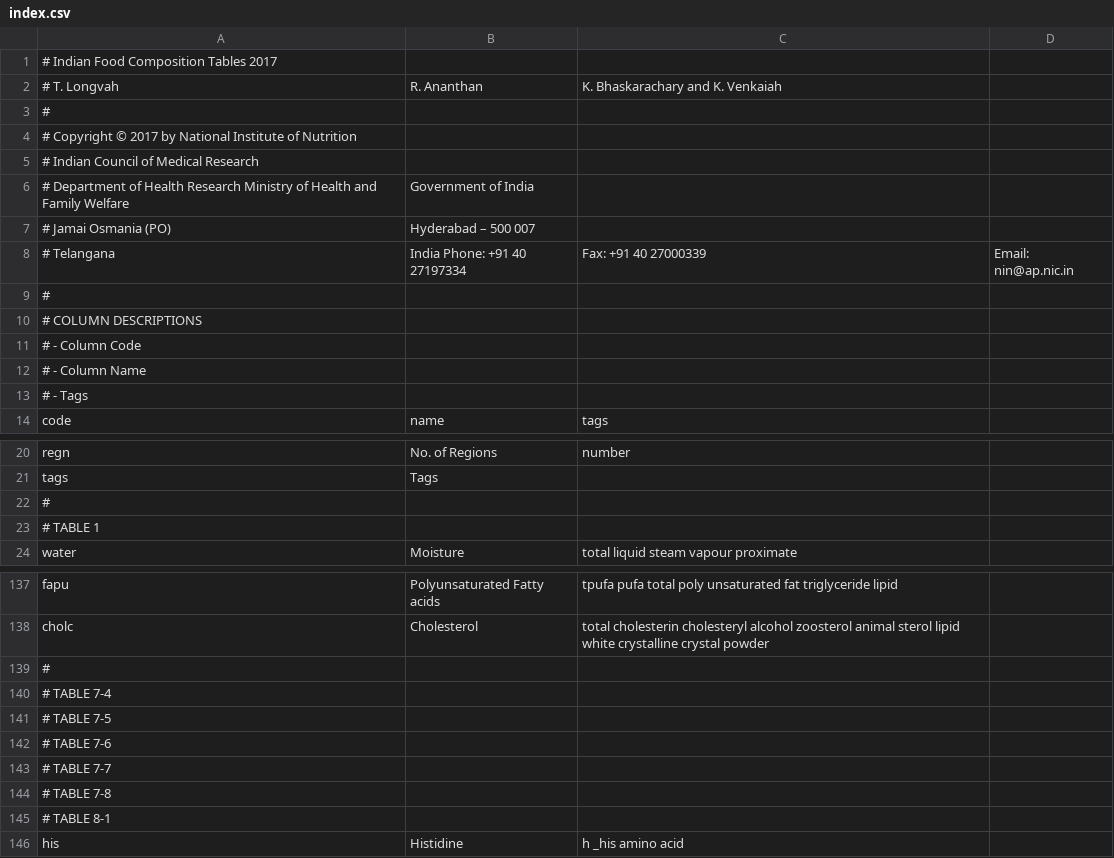
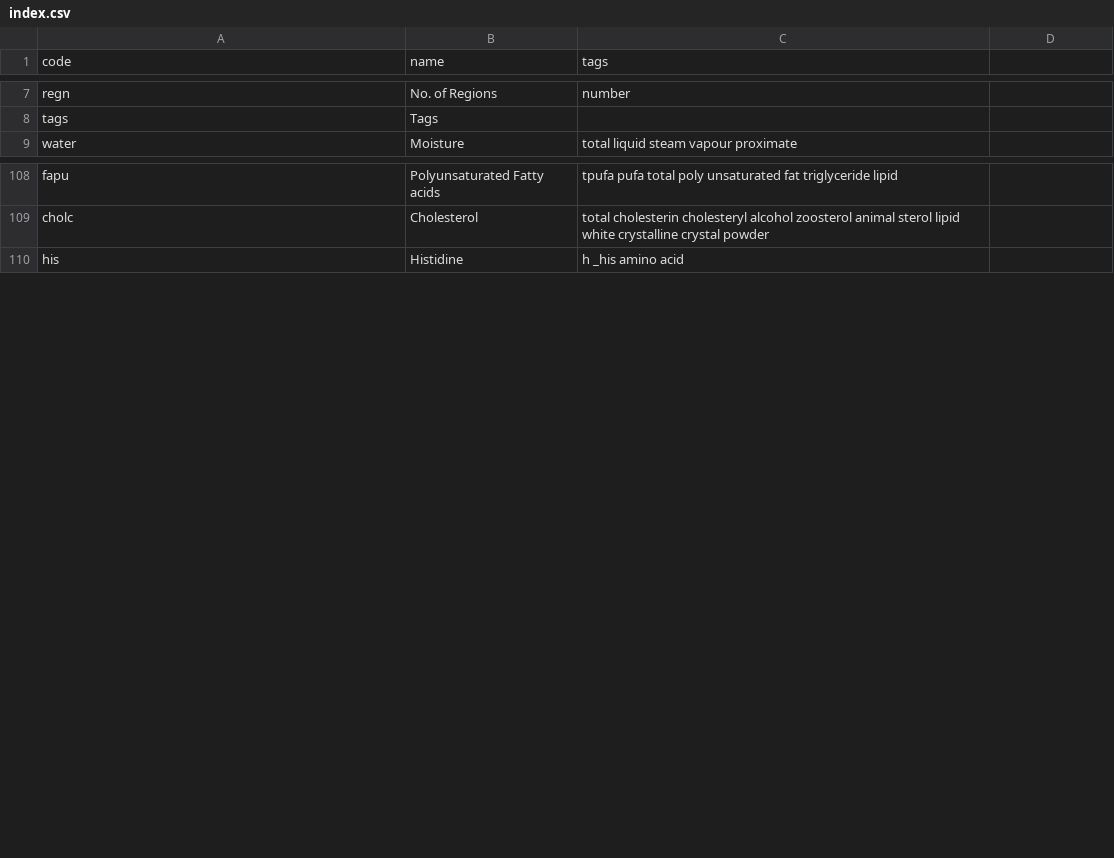
Before and after one commit to nodef/ifct2017, a CSV file: index.csv, drawn as a sheet; only a part is shown, gaps mark what is left out; the diff covers the shown part only; the diff names each change by its address in the sheet, - before the commit and + after, or states it on an @@ line.

Commit message:
csv info present in index.txt

```diff
--- a/index.csv
+++ b/index.csv
-row 1: # Indian Food Composition Tables 2017
-row 2: # T. Longvah | R. Ananthan | K. Bhaskarachary and K. Venkaiah
-row 3: #
-row 4: # Copyright © 2017 by National Institute of Nutrition
-row 5: # Indian Council of Medical Research
-row 6: # Department of Health Research Ministry of Health and Family Welfare | Government of India
-row 7: # Jamai Osmania (PO) | Hyderabad – 500 007
-row 8: # Telangana | India Phone: +91 40 27197334 | Fax: +91 40 27000339 | Email: nin@ap.nic.in
-row 9: #
-row 10: # COLUMN DESCRIPTIONS
-row 11: # - Column Code
-row 12: # - Column Name
-row 13: # - Tags
-row 22: #
-row 23: # TABLE 1
-row 139: #
-row 140: # TABLE 7-4
-row 141: # TABLE 7-5
-row 142: # TABLE 7-6
-row 143: # TABLE 7-7
-row 144: # TABLE 7-8
-row 145: # TABLE 8-1
```
Also changed, not shown: 30 removed rows elsewhere in this file, 5 other files.
